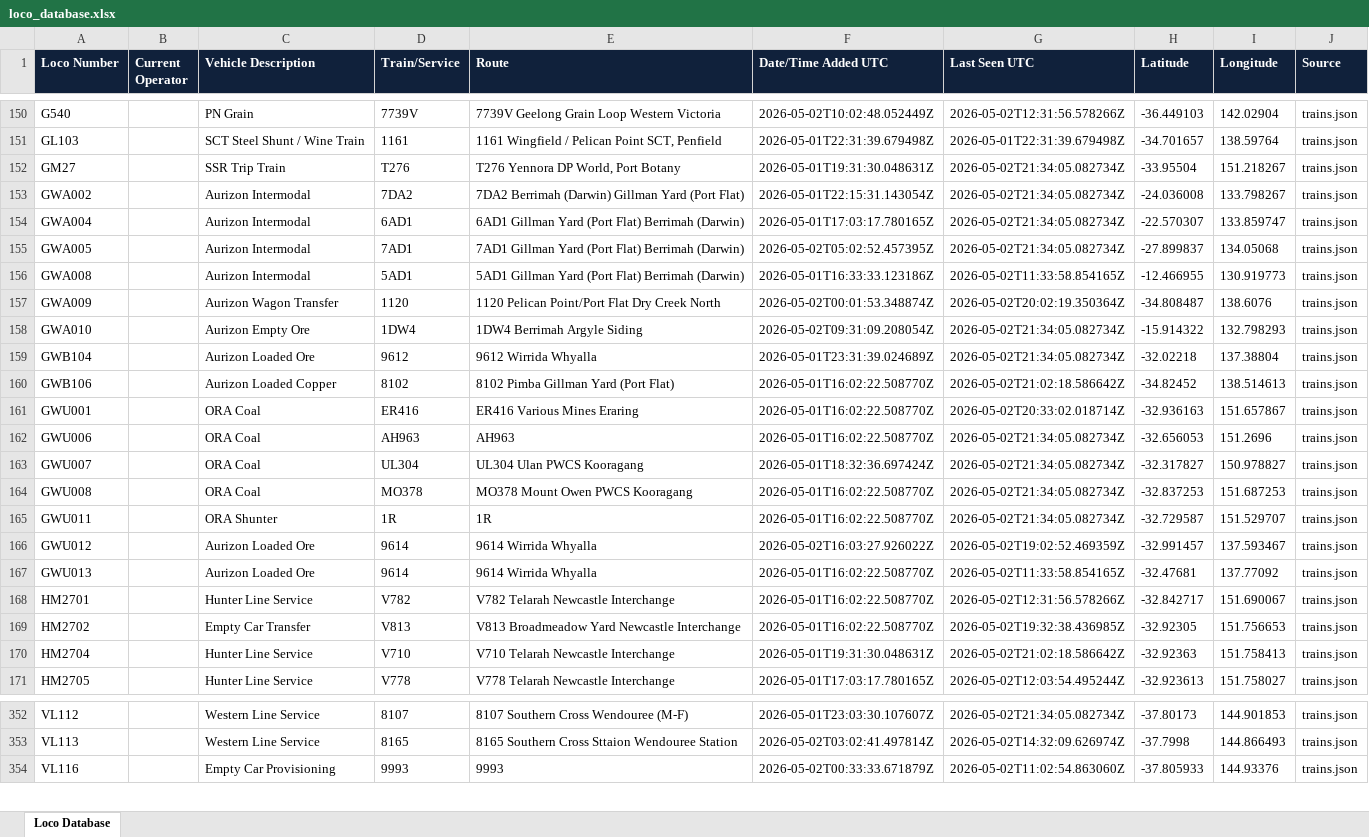
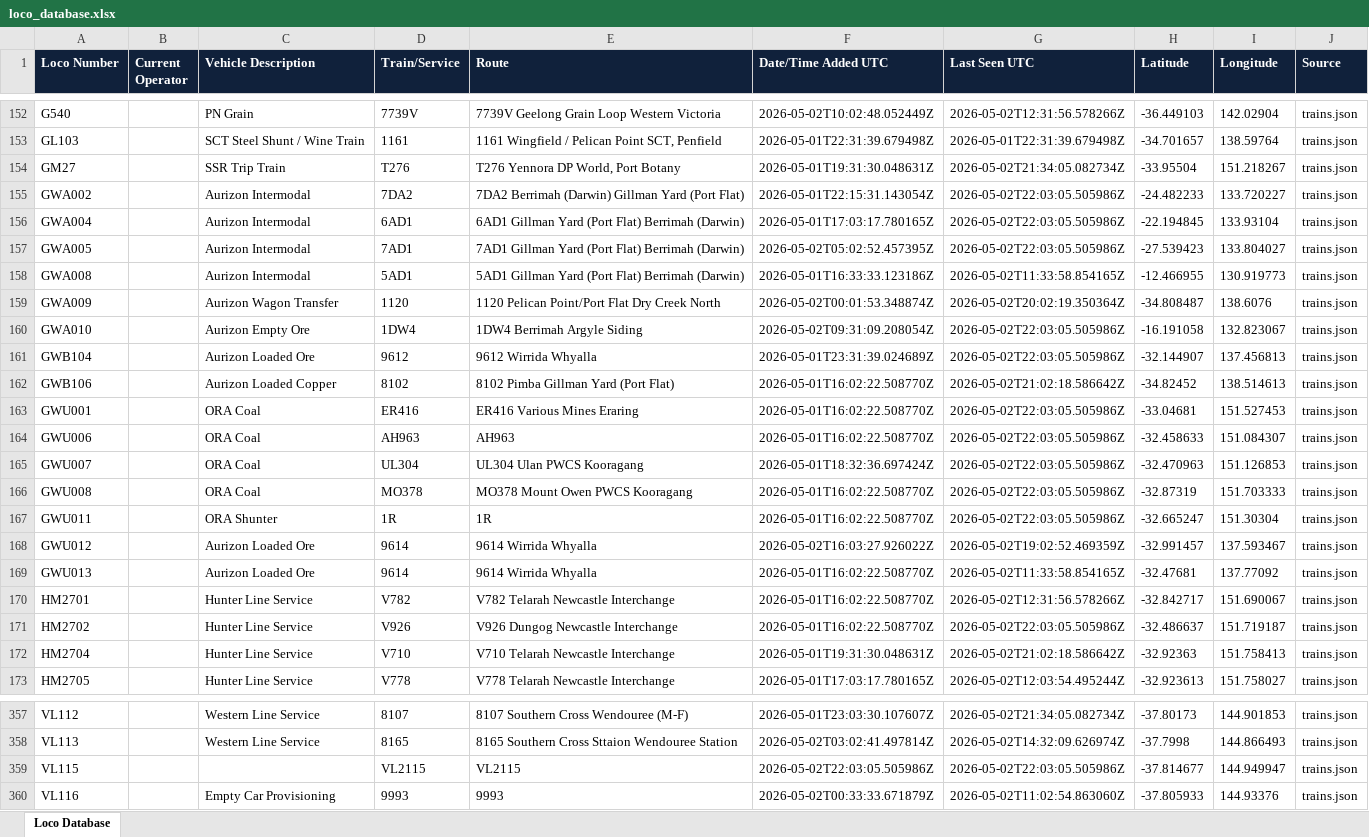
Before and after one commit to grahame21/railops-backend, an Excel workbook: static/downloads/loco_database.xlsx, sheet Loco Database, drawn as a sheet; only a part is shown, gaps mark what is left out; values as stored, in another font and other column widths than the file's, no borders; addresses are those after the commit; the diff covers the shown part only; the diff names each change by its address in the sheet, - before the commit and + after, or states it on an @@ line.

Commit message:
Update RailOps database files - 2026-05-02 22:03:06 UTC

```diff
--- a/static/downloads/loco_database.xlsx (sheet Loco Database)
+++ b/static/downloads/loco_database.xlsx (sheet Loco Database)
-G155:G157 (Last Seen UTC): 2026-05-02T21:34:05.082734Z
+G155:G157 (Last Seen UTC): 2026-05-02T22:03:05.505986Z
-H155 (Latitude): -24.036008
+H155 (Latitude): -24.482233
-I155 (Longitude): 133.798267
+I155 (Longitude): 133.720227
-H156 (Latitude): -22.570307
+H156 (Latitude): -22.194845
-I156 (Longitude): 133.859747
+I156 (Longitude): 133.93104
-H157 (Latitude): -27.899837
+H157 (Latitude): -27.539423
-I157 (Longitude): 134.05068
+I157 (Longitude): 133.804027
-G160:G161 (Last Seen UTC): 2026-05-02T21:34:05.082734Z
+G160:G161 (Last Seen UTC): 2026-05-02T22:03:05.505986Z
-H160 (Latitude): -15.914322
+H160 (Latitude): -16.191058
-I160 (Longitude): 132.798293
+I160 (Longitude): 132.823067
-H161 (Latitude): -32.02218
+H161 (Latitude): -32.144907
-I161 (Longitude): 137.38804
+I161 (Longitude): 137.456813
-G163 (Last Seen UTC): 2026-05-02T20:33:02.018714Z
+G163 (Last Seen UTC): 2026-05-02T22:03:05.505986Z
-H163 (Latitude): -32.936163
+H163 (Latitude): -33.04681
-I163 (Longitude): 151.657867
+I163 (Longitude): 151.527453
-G164:G167 (Last Seen UTC): 2026-05-02T21:34:05.082734Z
+G164:G167 (Last Seen UTC): 2026-05-02T22:03:05.505986Z
-H164 (Latitude): -32.656053
+H164 (Latitude): -32.458633
-I164 (Longitude): 151.2696
+I164 (Longitude): 151.084307
-H165 (Latitude): -32.317827
+H165 (Latitude): -32.470963
-I165 (Longitude): 150.978827
+I165 (Longitude): 151.126853
-H166 (Latitude): -32.837253
+H166 (Latitude): -32.87319
-I166 (Longitude): 151.687253
+I166 (Longitude): 151.703333
-H167 (Latitude): -32.729587
+H167 (Latitude): -32.665247
-I167 (Longitude): 151.529707
+I167 (Longitude): 151.30304
-C171 (Vehicle Description): Empty Car Transfer
+C171 (Vehicle Description): Hunter Line Service
-D171 (Train/Service): V813
+D171 (Train/Service): V926
-E171 (Route): V813 Broadmeadow Yard Newcastle Interchange
+E171 (Route): V926 Dungog Newcastle Interchange
-G171 (Last Seen UTC): 2026-05-02T19:32:38.436985Z
+G171 (Last Seen UTC): 2026-05-02T22:03:05.505986Z
-H171 (Latitude): -32.92305
+H171 (Latitude): -32.486637
-I171 (Longitude): 151.756653
+I171 (Longitude): 151.719187
+row 359: VL115 |  |  | VL2115 | VL2115 | 2026-05-02T22:03:05.505986Z | 2026-05-02T22:03:05.505986Z | -37.814677 | 144.949947 | trains.json
```
Also changed, not shown: 5 added rows and 364 edited cells elsewhere in this sheet, static/downloads/loco_numbers_only.xlsx, 11 other files.
